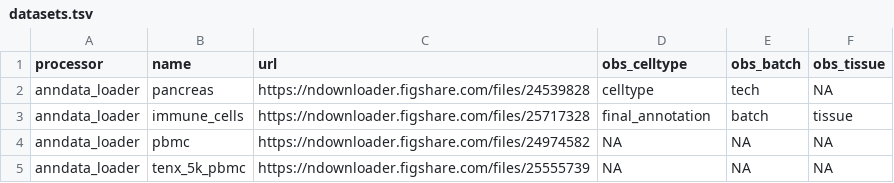
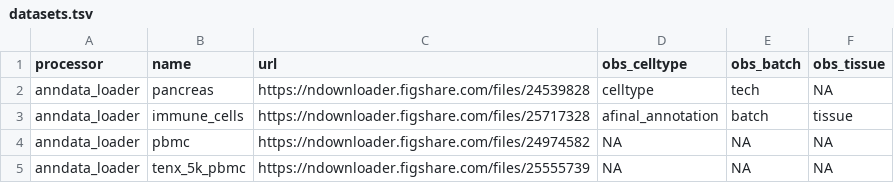
Before and after one commit to openproblems-bio/openproblems-v2, a TSV file: src/common/dataset_loader/download/datasets.tsv, drawn as a sheet.

Commit message:
feat: add new datasets and concatenate component

```diff
--- a/src/common/dataset_loader/download/datasets.tsv
+++ b/src/common/dataset_loader/download/datasets.tsv
@@ -2,3 +2,3 @@ processor	name	url	obs_celltype	obs_batch	obs_tissue
 anndata_loader	pancreas	https://ndownloader.figshare.com/files/24539828	celltype	tech	NA
-anndata_loader	immune_cells	https://ndownloader.figshare.com/files/25717328	final_annotation	batch	tissue
+anndata_loader	immune_cells	https://ndownloader.figshare.com/files/25717328	afinal_annotation	batch	tissue
 anndata_loader	pbmc	https://ndownloader.figshare.com/files/24974582	NA	NA	NA
```
Also changed, not shown: 7 other files.
